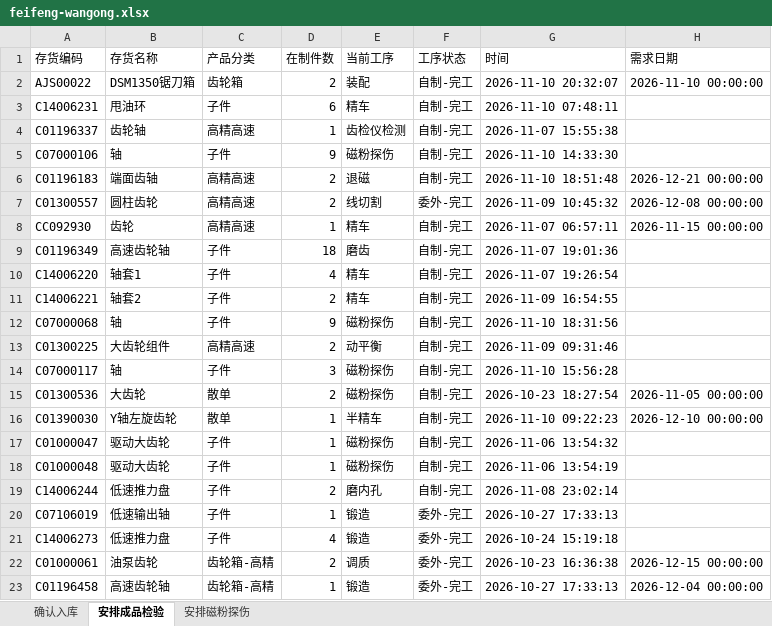
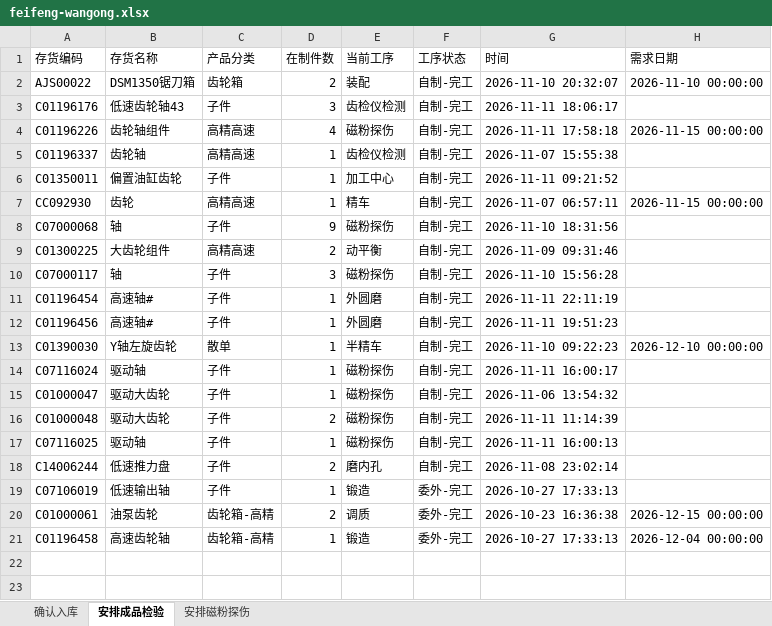
Before and after one commit to ZhanghaoWorkbuddy10/action-board, an Excel workbook: feifeng-wangong.xlsx, sheet 安排成品检验, drawn as a sheet; values as stored, in another font and other column widths than the file's, no borders; removed rows and columns are numbered as before the commit, all else as after; the diff names each change by its address in the sheet, - before the commit and + after, or states it on an @@ line.

```diff
--- a/feifeng-wangong.xlsx (sheet 安排成品检验)
+++ b/feifeng-wangong.xlsx (sheet 安排成品检验)
-row 3: C14006231 | 甩油环 | 子件 | 6 | 精车 | 自制-完工 | 2026-11-10 07:48:11
+row 3: C01196176 | 低速齿轮轴43 | 子件 | 3 | 齿检仪检测 | 自制-完工 | 2026-11-11 18:06:17
+row 4: C01196226 | 齿轮轴组件 | 高精高速 | 4 | 磁粉探伤 | 自制-完工 | 2026-11-11 17:58:18 | 2026-11-15 00:00:00
-row 5: C07000106 | 轴 | 子件 | 9 | 磁粉探伤 | 自制-完工 | 2026-11-10 14:33:30
-row 6: C01196183 | 端面齿轴 | 高精高速 | 2 | 退磁 | 自制-完工 | 2026-11-10 18:51:48 | 2026-12-21 00:00:00
-row 7: C01300557 | 圆柱齿轮 | 高精高速 | 2 | 线切割 | 委外-完工 | 2026-11-09 10:45:32 | 2026-12-08 00:00:00
+row 6: C01350011 | 偏置油缸齿轮 | 子件 | 1 | 加工中心 | 自制-完工 | 2026-11-11 09:21:52
-row 9: C01196349 | 高速齿轮轴 | 子件 | 18 | 磨齿 | 自制-完工 | 2026-11-07 19:01:36
-row 10: C14006220 | 轴套1 | 子件 | 4 | 精车 | 自制-完工 | 2026-11-07 19:26:54
-row 11: C14006221 | 轴套2 | 子件 | 2 | 精车 | 自制-完工 | 2026-11-09 16:54:55
-row 15: C01300536 | 大齿轮 | 散单 | 2 | 磁粉探伤 | 自制-完工 | 2026-10-23 18:27:54 | 2026-11-05 00:00:00
+row 11: C01196454 | 高速轴# | 子件 | 1 | 外圆磨 | 自制-完工 | 2026-11-11 22:11:19
+row 12: C01196456 | 高速轴# | 子件 | 1 | 外圆磨 | 自制-完工 | 2026-11-11 19:51:23
+row 14: C07116024 | 驱动轴 | 子件 | 1 | 磁粉探伤 | 自制-完工 | 2026-11-11 16:00:17
-D16 (在制件数): 1
+D16 (在制件数): 2
-G16 (时间): 2026-11-06 13:54:19
+G16 (时间): 2026-11-11 11:14:39
+row 17: C07116025 | 驱动轴 | 子件 | 1 | 磁粉探伤 | 自制-完工 | 2026-11-11 16:00:13
-row 21: C14006273 | 低速推力盘 | 子件 | 4 | 锻造 | 委外-完工 | 2026-10-24 15:19:18
```
Also changed, not shown: sheet 确认入库, sheet 安排磁粉探伤.
